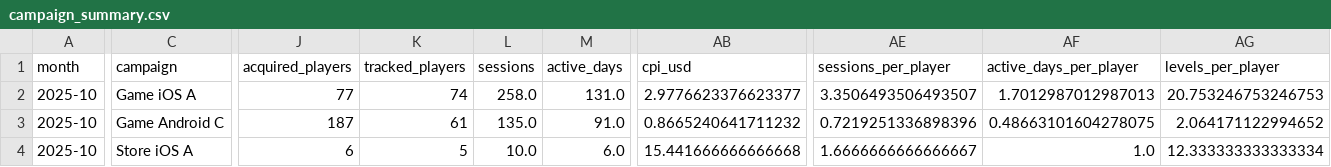
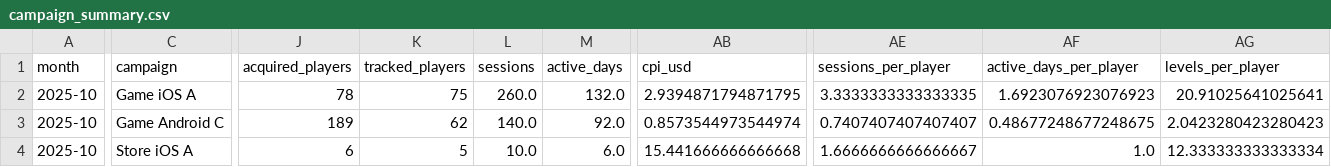
Before and after one commit to Nirmitk1311/Mobile_Game_Marketing_Analytics_Portfolio, a CSV file: outputs/analysis/2025-10/campaign_summary.csv, drawn as a sheet; only a part is shown, gaps mark what is left out; the diff covers the shown part only; the diff names each change by its address in the sheet, - before the commit and + after, or states it on an @@ line.

```diff
--- a/outputs/analysis/2025-10/campaign_summary.csv
+++ b/outputs/analysis/2025-10/campaign_summary.csv
-J2 (acquired_players): 77
+J2 (acquired_players): 78
-K2 (tracked_players): 74
+K2 (tracked_players): 75
-L2 (sessions): 258.0
+L2 (sessions): 260.0
-M2 (active_days): 131.0
+M2 (active_days): 132.0
-AB2 (cpi_usd): 2.9776623376623377
+AB2 (cpi_usd): 2.9394871794871795
-AE2 (sessions_per_player): 3.3506493506493507
+AE2 (sessions_per_player): 3.3333333333333335
-AF2 (active_days_per_player): 1.7012987012987013
+AF2 (active_days_per_player): 1.6923076923076923
-AG2 (levels_per_player): 20.753246753246753
+AG2 (levels_per_player): 20.91025641025641
-J3 (acquired_players): 187
+J3 (acquired_players): 189
-K3 (tracked_players): 61
+K3 (tracked_players): 62
-L3 (sessions): 135.0
+L3 (sessions): 140.0
-M3 (active_days): 91.0
+M3 (active_days): 92.0
-AB3 (cpi_usd): 0.8665240641711232
+AB3 (cpi_usd): 0.8573544973544974
-AE3 (sessions_per_player): 0.7219251336898396
+AE3 (sessions_per_player): 0.7407407407407407
-AF3 (active_days_per_player): 0.48663101604278075
+AF3 (active_days_per_player): 0.48677248677248675
-AG3 (levels_per_player): 2.064171122994652
+AG3 (levels_per_player): 2.0423280423280423
```
Also changed, not shown: 49 edited cells elsewhere in this file, data/synthetic/players_2025-10.csv, outputs/analysis/2025-10/clean_players.csv, 11 other files.
